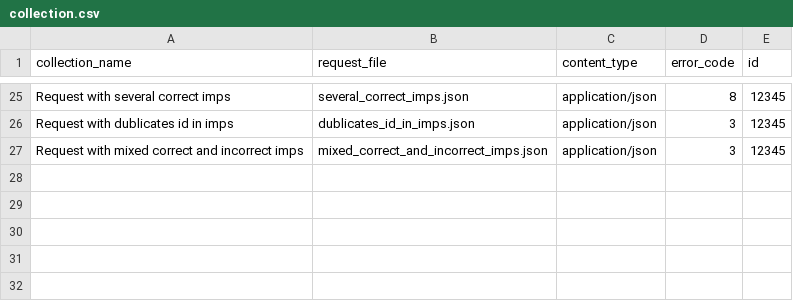
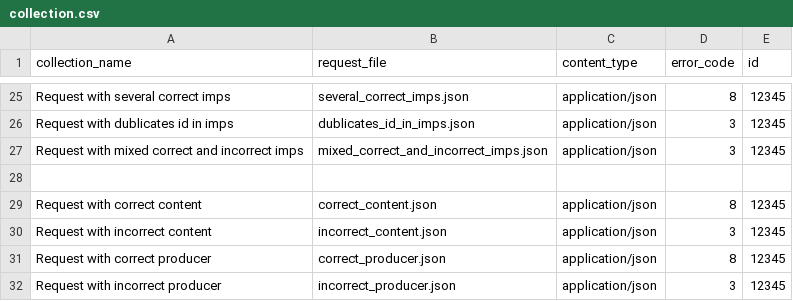
Before and after one commit to bwsw/simple-rtb-exchange, a CSV file: e2e/different_requests/collection.csv, drawn as a sheet; only a part is shown, gaps mark what is left out; the diff names each change by its address in the sheet, - before the commit and + after, or states it on an @@ line.

Commit message:
Ticket #2713. Add test cases for content and producer.

```diff
--- a/e2e/different_requests/collection.csv
+++ b/e2e/different_requests/collection.csv
+row 28: (empty)
+row 29: Request with correct content | correct_content.json | application/json | 8 | 12345
+row 30: Request with incorrect content | incorrect_content.json | application/json | 3 | 12345
+row 31: Request with correct producer | correct_producer.json | application/json | 8 | 12345
+row 32: Request with incorrect producer | incorrect_producer.json | application/json | 3 | 12345
```
Also changed, not shown: 4 other files.
